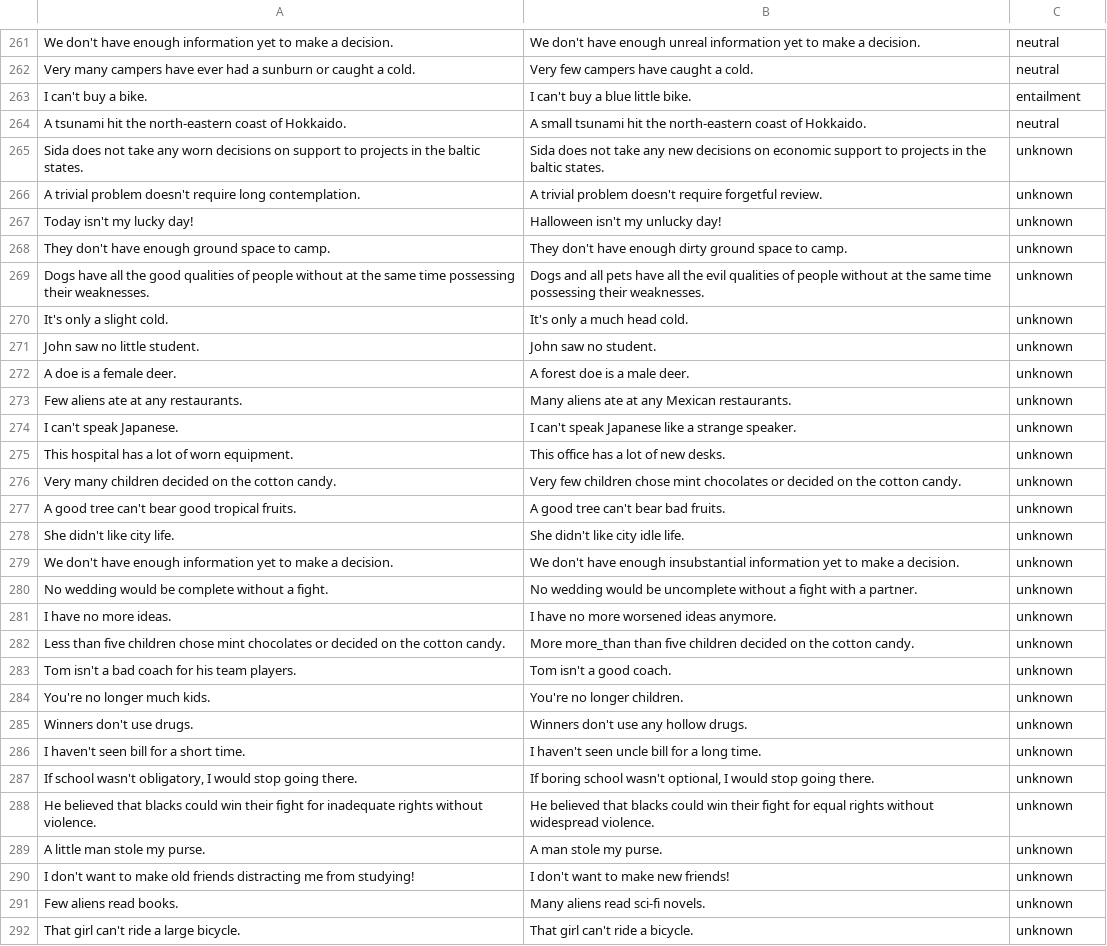
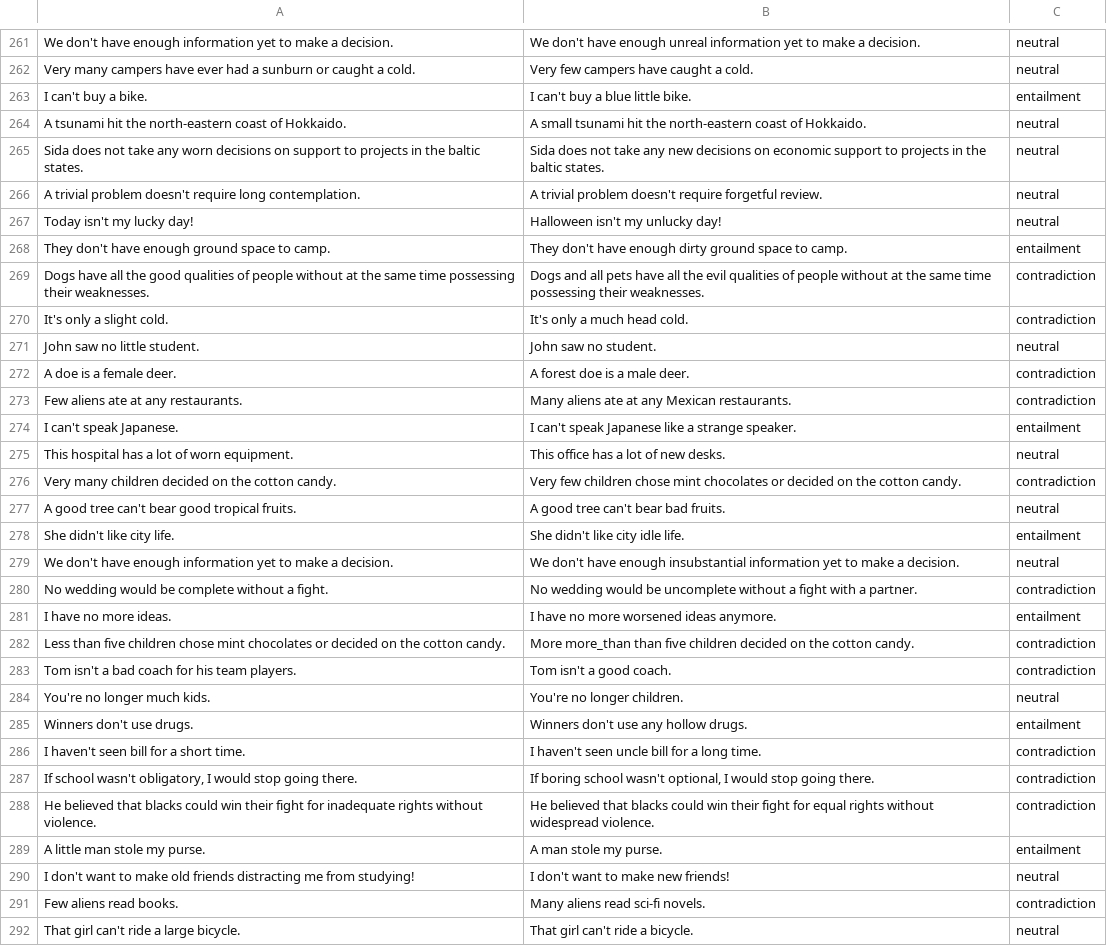
Before and after one commit to stefanDeveloper/inference, a CSV file: data/med_adjectives_1.csv, drawn as a sheet; only a part is shown, gaps mark what is left out; the diff covers the shown part only.

Commit message:
More labels

```diff
--- a/data/med_adjectives_1.csv
+++ b/data/med_adjectives_1.csv
@@ -264,29 +264,29 @@ I can't buy a bike.,I can't buy a blue little bike.,entailment
 A tsunami hit the north-eastern coast of Hokkaido.,A small tsunami hit the north-eastern coast of Hokkaido.,neutral
-Sida does not take any worn decisions on support to projects in the baltic states.,Sida does not take any new decisions on economic support to projects in the baltic states.,unknown
-A trivial problem doesn't require long contemplation.,A trivial problem doesn't require forgetful review.,unknown
-Today isn't my lucky day!,Halloween isn't my unlucky day!,unknown
-They don't have enough ground space to camp.,They don't have enough dirty ground space to camp.,unknown
-Dogs have all the good qualities of people without at the same time possessing their weaknesses.,Dogs and all pets have all the evil qualities of people without at the same time possessing their weaknesses.,unknown
-It's only a slight cold.,It's only a much head cold.,unknown
-John saw no little student.,John saw no student.,unknown
-A doe is a female deer.,A forest doe is a male deer.,unknown
-Few aliens ate at any restaurants.,Many aliens ate at any Mexican restaurants.,unknown
-I can't speak Japanese.,I can't speak Japanese like a strange speaker.,unknown
-This hospital has a lot of worn equipment.,This office has a lot of new desks.,unknown
-Very many children decided on the cotton candy.,Very few children chose mint chocolates or decided on the cotton candy.,unknown
-A good tree can't bear good tropical fruits.,A good tree can't bear bad fruits.,unknown
-She didn't like city life.,She didn't like city idle life.,unknown
-We don't have enough information yet to make a decision.,We don't have enough insubstantial information yet to make a decision.,unknown
-No wedding would be complete without a fight.,No wedding would be uncomplete without a fight with a partner.,unknown
-I have no more ideas.,I have no more worsened ideas anymore.,unknown
-Less than five children chose mint chocolates or decided on the cotton candy.,More more_than than five children decided on the cotton candy.,unknown
-Tom isn't a bad coach for his team players.,Tom isn't a good coach.,unknown
-You're no longer much kids.,You're no longer children.,unknown
-Winners don't use drugs.,Winners don't use any hollow drugs.,unknown
-I haven't seen bill for a short time.,I haven't seen uncle bill for a long time.,unknown
-"If school wasn't obligatory, I would stop going there.","If boring school wasn't optional, I would stop going there.",unknown
-He believed that blacks could win their fight for inadequate rights without violence.,He believed that blacks could win their fight for equal rights without widespread violence.,unknown
-A little man stole my purse.,A man stole my purse.,unknown
-I don't want to make old friends distracting me from studying!,I don't want to make new friends!,unknown
-Few aliens read books.,Many aliens read sci-fi novels.,unknown
-That girl can't ride a large bicycle.,That girl can't ride a bicycle.,unknown
+Sida does not take any worn decisions on support to projects in the baltic states.,Sida does not take any new decisions on economic support to projects in the baltic states.,neutral
+A trivial problem doesn't require long contemplation.,A trivial problem doesn't require forgetful review.,neutral
+Today isn't my lucky day!,Halloween isn't my unlucky day!,neutral
+They don't have enough ground space to camp.,They don't have enough dirty ground space to camp.,entailment
+Dogs have all the good qualities of people without at the same time possessing their weaknesses.,Dogs and all pets have all the evil qualities of people without at the same time possessing their weaknesses.,contradiction
+It's only a slight cold.,It's only a much head cold.,contradiction
+John saw no little student.,John saw no student.,neutral
+A doe is a female deer.,A forest doe is a male deer.,contradiction
+Few aliens ate at any restaurants.,Many aliens ate at any Mexican restaurants.,contradiction
+I can't speak Japanese.,I can't speak Japanese like a strange speaker.,entailment
+This hospital has a lot of worn equipment.,This office has a lot of new desks.,neutral
+Very many children decided on the cotton candy.,Very few children chose mint chocolates or decided on the cotton candy.,contradiction
+A good tree can't bear good tropical fruits.,A good tree can't bear bad fruits.,neutral
+She didn't like city life.,She didn't like city idle life.,entailment
+We don't have enough information yet to make a decision.,We don't have enough insubstantial information yet to make a decision.,neutral
+No wedding would be complete without a fight.,No wedding would be uncomplete without a fight with a partner.,contradiction
+I have no more ideas.,I have no more worsened ideas anymore.,entailment
+Less than five children chose mint chocolates or decided on the cotton candy.,More more_than than five children decided on the cotton candy.,contradiction
+Tom isn't a bad coach for his team players.,Tom isn't a good coach.,contradiction
+You're no longer much kids.,You're no longer children.,neutral
+Winners don't use drugs.,Winners don't use any hollow drugs.,entailment
+I haven't seen bill for a short time.,I haven't seen uncle bill for a long time.,contradiction
+"If school wasn't obligatory, I would stop going there.","If boring school wasn't optional, I would stop going there.",contradiction
+He believed that blacks could win their fight for inadequate rights without violence.,He believed that blacks could win their fight for equal rights without widespread violence.,contradiction
+A little man stole my purse.,A man stole my purse.,entailment
+I don't want to make old friends distracting me from studying!,I don't want to make new friends!,neutral
+Few aliens read books.,Many aliens read sci-fi novels.,contradiction
+That girl can't ride a large bicycle.,That girl can't ride a bicycle.,neutral
```
Also changed, not shown: 8 edited cells elsewhere in this file.
